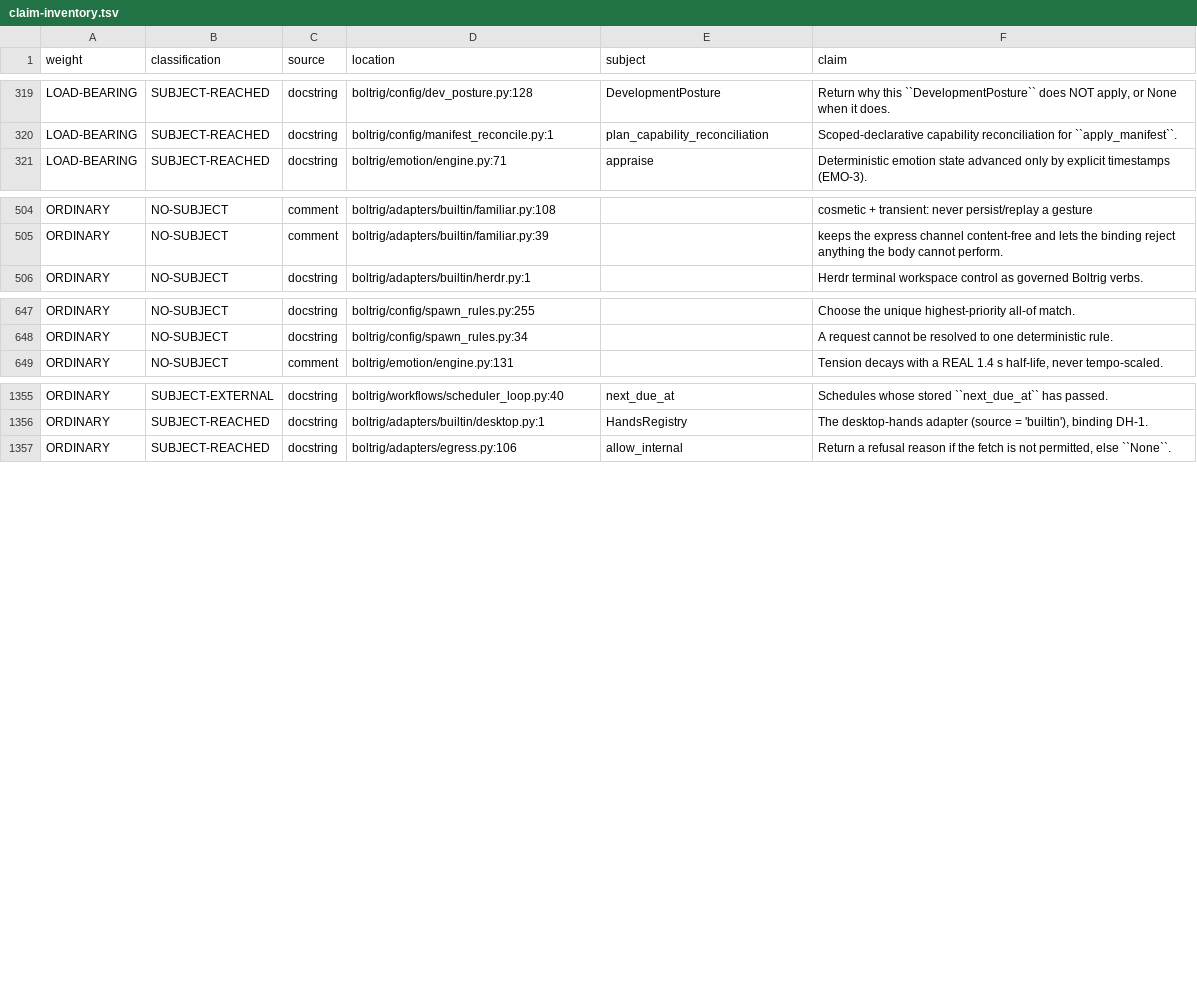
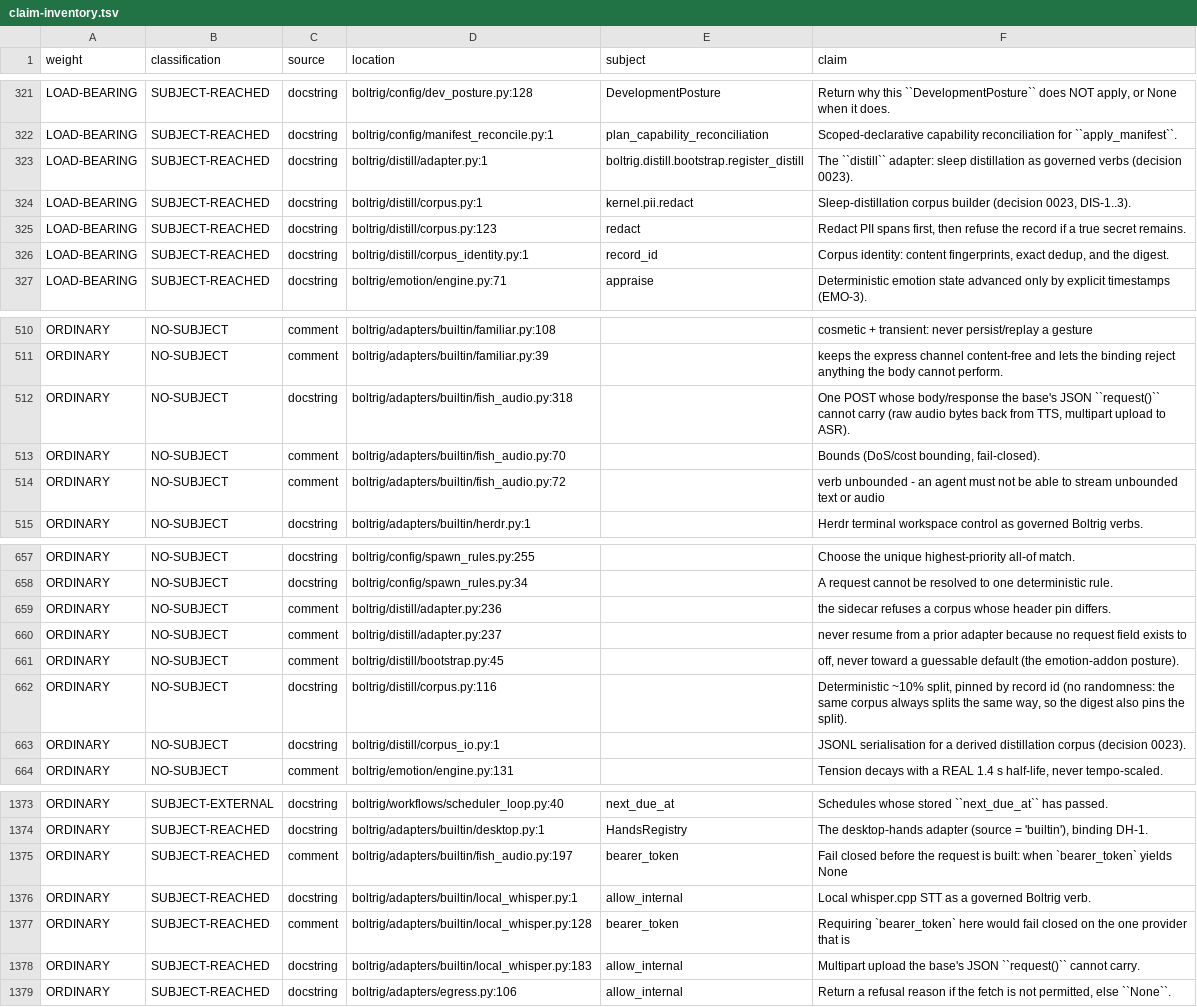
Before and after one commit to wlilley93/boltrig, a TSV file: docs/claim-inventory.tsv, drawn as a sheet; only a part is shown, gaps mark what is left out; the diff covers the shown part only.

```diff
--- a/docs/claim-inventory.tsv
+++ b/docs/claim-inventory.tsv
@@ -320,2 +322,6 @@ LOAD-BEARING	SUBJECT-REACHED	docstring	boltrig/config/dev_posture.py:128	Develop
 LOAD-BEARING	SUBJECT-REACHED	docstring	boltrig/config/manifest_reconcile.py:1	plan_capability_reconciliation	Scoped-declarative capability reconciliation for ``apply_manifest``.
+LOAD-BEARING	SUBJECT-REACHED	docstring	boltrig/distill/adapter.py:1	boltrig.distill.bootstrap.register_distill	The ``distill`` adapter: sleep distillation as governed verbs (decision 0023).
+LOAD-BEARING	SUBJECT-REACHED	docstring	boltrig/distill/corpus.py:1	kernel.pii.redact	Sleep-distillation corpus builder (decision 0023, DIS-1..3).
+LOAD-BEARING	SUBJECT-REACHED	docstring	boltrig/distill/corpus.py:123	redact	Redact PII spans first, then refuse the record if a true secret remains.
+LOAD-BEARING	SUBJECT-REACHED	docstring	boltrig/distill/corpus_identity.py:1	record_id	Corpus identity: content fingerprints, exact dedup, and the digest.
 LOAD-BEARING	SUBJECT-REACHED	docstring	boltrig/emotion/engine.py:71	appraise	Deterministic emotion state advanced only by explicit timestamps (EMO-3).
@@ -505,2 +511,5 @@ ORDINARY	NO-SUBJECT	comment	boltrig/adapters/builtin/familiar.py:108		cosmetic +
 ORDINARY	NO-SUBJECT	comment	boltrig/adapters/builtin/familiar.py:39		keeps the express channel content-free and lets the binding reject anything the body cannot perform.
+ORDINARY	NO-SUBJECT	docstring	boltrig/adapters/builtin/fish_audio.py:318		One POST whose body/response the base's JSON ``request()`` cannot carry (raw audio bytes back from TTS, multipart upload to ASR).
+ORDINARY	NO-SUBJECT	comment	boltrig/adapters/builtin/fish_audio.py:70		Bounds (DoS/cost bounding, fail-closed).
+ORDINARY	NO-SUBJECT	comment	boltrig/adapters/builtin/fish_audio.py:72		verb unbounded - an agent must not be able to stream unbounded text or audio
 ORDINARY	NO-SUBJECT	docstring	boltrig/adapters/builtin/herdr.py:1		Herdr terminal workspace control as governed Boltrig verbs.
@@ -648,2 +658,7 @@ ORDINARY	NO-SUBJECT	docstring	boltrig/config/spawn_rules.py:255		Choose the uniq
 ORDINARY	NO-SUBJECT	docstring	boltrig/config/spawn_rules.py:34		A request cannot be resolved to one deterministic rule.
+ORDINARY	NO-SUBJECT	comment	boltrig/distill/adapter.py:236		the sidecar refuses a corpus whose header pin differs.
+ORDINARY	NO-SUBJECT	comment	boltrig/distill/adapter.py:237		never resume from a prior adapter because no request field exists to
+ORDINARY	NO-SUBJECT	comment	boltrig/distill/bootstrap.py:45		off, never toward a guessable default (the emotion-addon posture).
+ORDINARY	NO-SUBJECT	docstring	boltrig/distill/corpus.py:116		Deterministic ~10% split, pinned by record id (no randomness: the same corpus always splits the same way, so the digest also pins the split).
+ORDINARY	NO-SUBJECT	docstring	boltrig/distill/corpus_io.py:1		JSONL serialisation for a derived distillation corpus (decision 0023).
 ORDINARY	NO-SUBJECT	comment	boltrig/emotion/engine.py:131		Tension decays with a REAL 1.4 s half-life, never tempo-scaled.
@@ -1356,2 +1374,6 @@ ORDINARY	SUBJECT-EXTERNAL	docstring	boltrig/workflows/scheduler_loop.py:40	next_
 ORDINARY	SUBJECT-REACHED	docstring	boltrig/adapters/builtin/desktop.py:1	HandsRegistry	The desktop-hands adapter (source = 'builtin'), binding DH-1.
+ORDINARY	SUBJECT-REACHED	comment	boltrig/adapters/builtin/fish_audio.py:197	bearer_token	Fail closed before the request is built: when `bearer_token` yields None
+ORDINARY	SUBJECT-REACHED	docstring	boltrig/adapters/builtin/local_whisper.py:1	allow_internal	Local whisper.cpp STT as a governed Boltrig verb.
+ORDINARY	SUBJECT-REACHED	comment	boltrig/adapters/builtin/local_whisper.py:128	bearer_token	Requiring `bearer_token` here would fail closed on the one provider that is
+ORDINARY	SUBJECT-REACHED	docstring	boltrig/adapters/builtin/local_whisper.py:183	allow_internal	Multipart upload the base's JSON ``request()`` cannot carry.
 ORDINARY	SUBJECT-REACHED	docstring	boltrig/adapters/egress.py:106	allow_internal	Return a refusal reason if the fetch is not permitted, else ``None``.
```
Also changed, not shown: 8 added rows and 16 edited cells elsewhere in this file, 27 other files.
